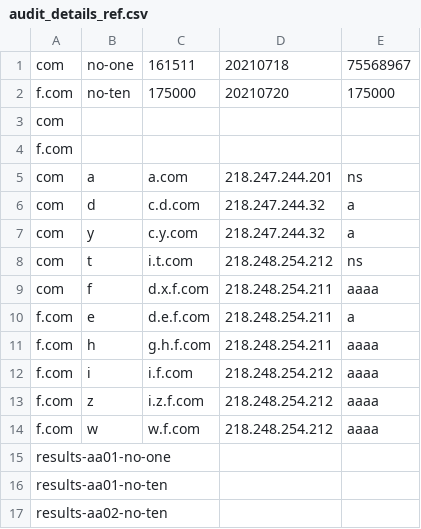
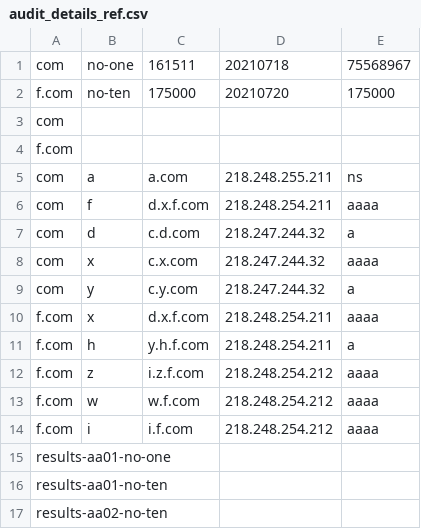
Before and after one commit to private-octopus/dname3d, a CSV file: data/audit_details_ref.csv, drawn as a sheet.

```diff
--- a/data/audit_details_ref.csv
+++ b/data/audit_details_ref.csv
@@ -4,12 +4,12 @@ com,,,,
 f.com,,,,
-com,a,a.com,218.247.244.201,ns
+com,a,a.com,218.248.255.211,ns
+com,f,d.x.f.com,218.248.254.211,aaaa
 com,d,c.d.com,218.247.244.32,a
+com,x,c.x.com,218.247.244.32,aaaa
 com,y,c.y.com,218.247.244.32,a
-com,t,i.t.com,218.248.254.212,ns
-com,f,d.x.f.com,218.248.254.211,aaaa
-f.com,e,d.e.f.com,218.248.254.211,a
-f.com,h,g.h.f.com,218.248.254.211,aaaa
-f.com,i,i.f.com,218.248.254.212,aaaa
+f.com,x,d.x.f.com,218.248.254.211,aaaa
+f.com,h,y.h.f.com,218.248.254.211,a
 f.com,z,i.z.f.com,218.248.254.212,aaaa
 f.com,w,w.f.com,218.248.254.212,aaaa
+f.com,i,i.f.com,218.248.254.212,aaaa
 results-aa01-no-one,,,,
```
Also changed, not shown: 2 other files.
